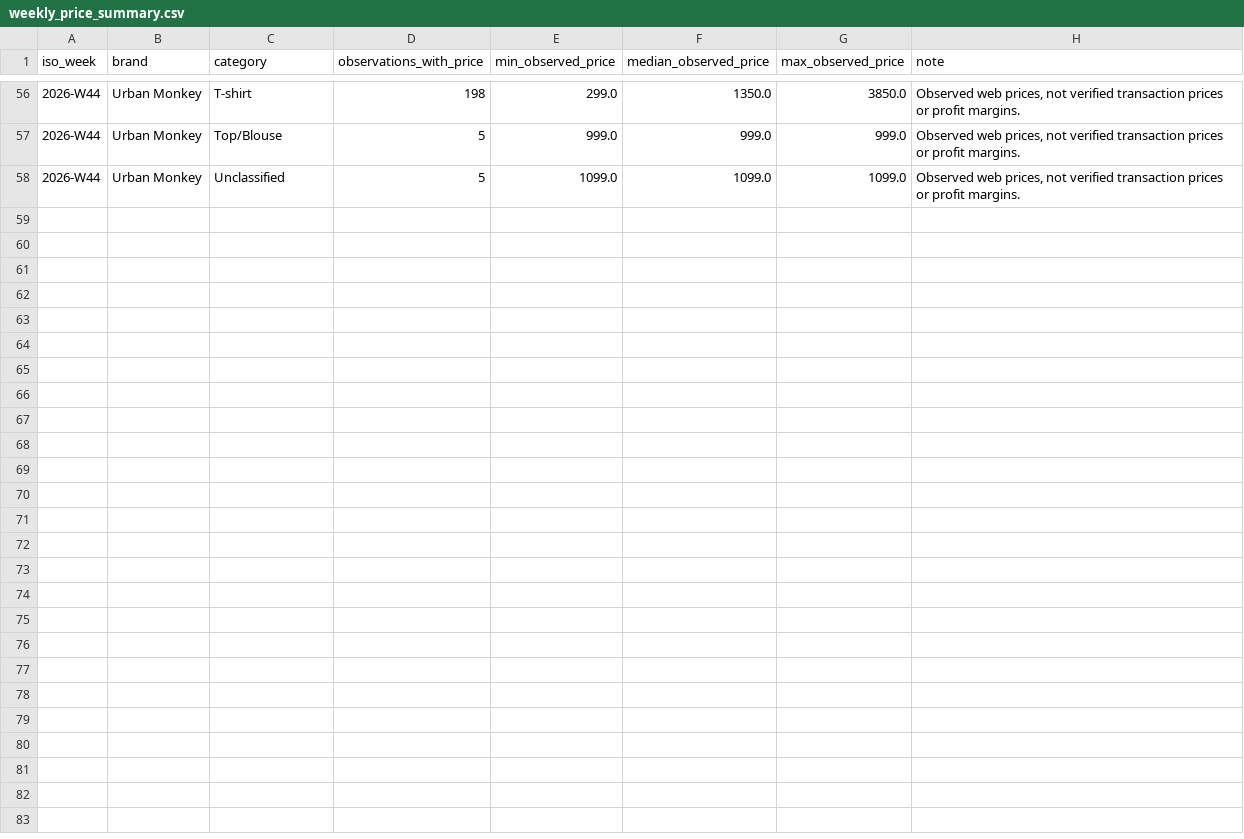
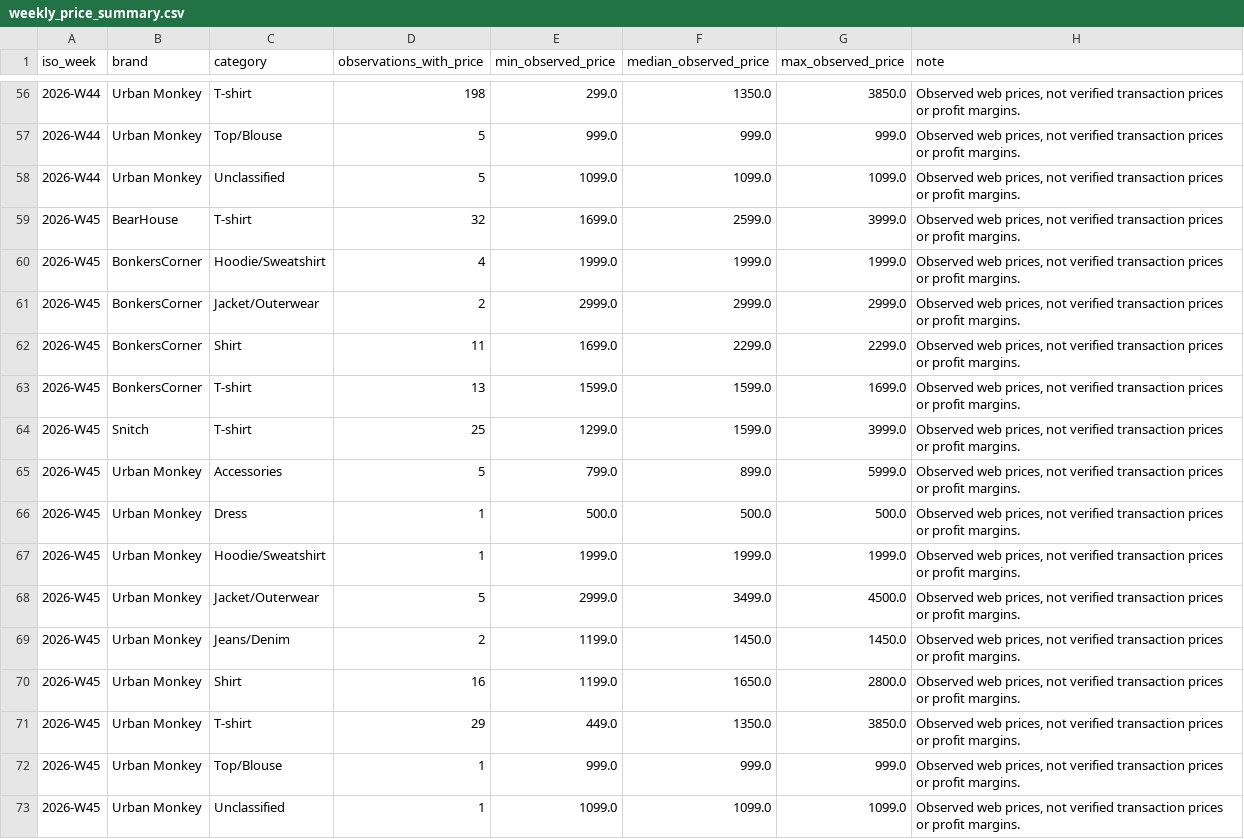
Before and after one commit to ChiranjibiR/AnimeSansar, a CSV file: reports/weekly_price_summary.csv, drawn as a sheet; only a part is shown, gaps mark what is left out; the diff names each change by its address in the sheet, - before the commit and + after, or states it on an @@ line.

```diff
--- a/reports/weekly_price_summary.csv
+++ b/reports/weekly_price_summary.csv
+row 59: 2026-W45 | BearHouse | T-shirt | 32 | 1699.0 | 2599.0 | 3999.0 | Observed web prices, not verified transaction prices or profit margins.
+row 60: 2026-W45 | BonkersCorner | Hoodie/Sweatshirt | 4 | 1999.0 | 1999.0 | 1999.0 | Observed web prices, not verified transaction prices or profit margins.
+row 61: 2026-W45 | BonkersCorner | Jacket/Outerwear | 2 | 2999.0 | 2999.0 | 2999.0 | Observed web prices, not verified transaction prices or profit margins.
+row 62: 2026-W45 | BonkersCorner | Shirt | 11 | 1699.0 | 2299.0 | 2299.0 | Observed web prices, not verified transaction prices or profit margins.
+row 63: 2026-W45 | BonkersCorner | T-shirt | 13 | 1599.0 | 1599.0 | 1699.0 | Observed web prices, not verified transaction prices or profit margins.
+row 64: 2026-W45 | Snitch | T-shirt | 25 | 1299.0 | 1599.0 | 3999.0 | Observed web prices, not verified transaction prices or profit margins.
+row 65: 2026-W45 | Urban Monkey | Accessories | 5 | 799.0 | 899.0 | 5999.0 | Observed web prices, not verified transaction prices or profit margins.
+row 66: 2026-W45 | Urban Monkey | Dress | 1 | 500.0 | 500.0 | 500.0 | Observed web prices, not verified transaction prices or profit margins.
+row 67: 2026-W45 | Urban Monkey | Hoodie/Sweatshirt | 1 | 1999.0 | 1999.0 | 1999.0 | Observed web prices, not verified transaction prices or profit margins.
+row 68: 2026-W45 | Urban Monkey | Jacket/Outerwear | 5 | 2999.0 | 3499.0 | 4500.0 | Observed web prices, not verified transaction prices or profit margins.
+row 69: 2026-W45 | Urban Monkey | Jeans/Denim | 2 | 1199.0 | 1450.0 | 1450.0 | Observed web prices, not verified transaction prices or profit margins.
+row 70: 2026-W45 | Urban Monkey | Shirt | 16 | 1199.0 | 1650.0 | 2800.0 | Observed web prices, not verified transaction prices or profit margins.
+row 71: 2026-W45 | Urban Monkey | T-shirt | 29 | 449.0 | 1350.0 | 3850.0 | Observed web prices, not verified transaction prices or profit margins.
+row 72: 2026-W45 | Urban Monkey | Top/Blouse | 1 | 999.0 | 999.0 | 999.0 | Observed web prices, not verified transaction prices or profit margins.
+row 73: 2026-W45 | Urban Monkey | Unclassified | 1 | 1099.0 | 1099.0 | 1099.0 | Observed web prices, not verified transaction prices or profit margins.
```
Also changed, not shown: data/product_history.csv, reports/monthly_launch_summary.csv, 7 other files.
